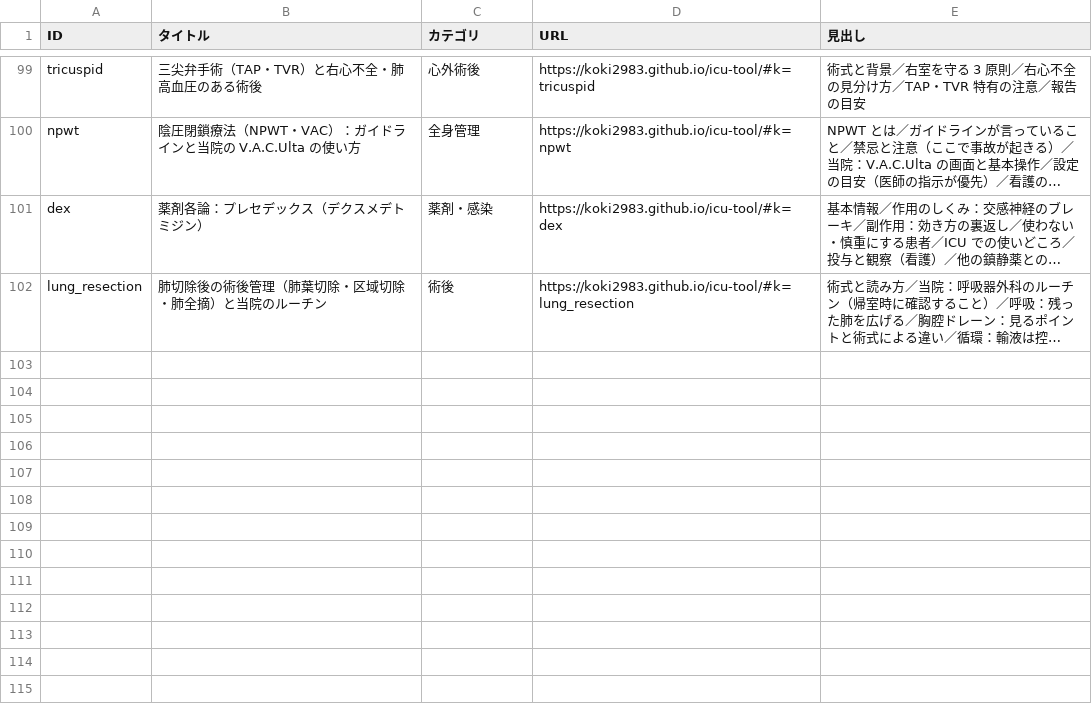
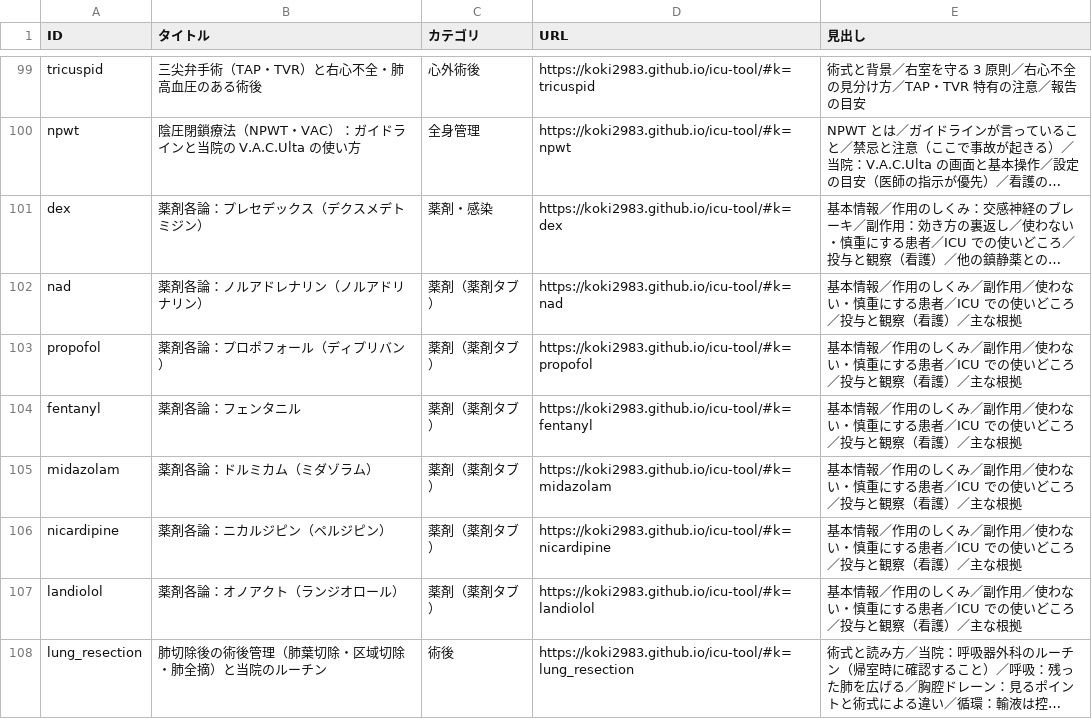
Before and after one commit to koki2983/icu-tool, a CSV file: 知識ID一覧.csv, drawn as a sheet; only a part is shown, gaps mark what is left out; long unchanged cells end in …; the diff names each change by its address in the sheet, - before the commit and + after, or states it on an @@ line.

```diff
--- a/知識ID一覧.csv
+++ b/知識ID一覧.csv
+row 102: nad | 薬剤各論：ノルアドレナリン（ノルアドリナリン） | 薬剤（薬剤タブ） | https://koki2983.github.io/icu-tool/#k=nad | 基本情報／作用のしくみ／副作用／使わない・慎重にする患者／ICU での使いどころ／投与と観察（看護）／主な根拠
+row 103: propofol | 薬剤各論：プロポフォール（ディプリバン） | 薬剤（薬剤タブ） | https://koki2983.github.io/icu-tool/#k=propofol | 基本情報／作用のしくみ／副作用／使わない・慎重にする患者／ICU での使いどころ／投与と観察（看護）／主な根拠
+row 104: fentanyl | 薬剤各論：フェンタニル | 薬剤（薬剤タブ） | https://koki2983.github.io/icu-tool/#k=fentanyl | 基本情報／作用のしくみ／副作用／使わない・慎重にする患者／ICU での使いどころ／投与と観察（看護）／主な根拠
+row 105: midazolam | 薬剤各論：ドルミカム（ミダゾラム） | 薬剤（薬剤タブ） | https://koki2983.github.io/icu-tool/#k=midazolam | 基本情報／作用のしくみ／副作用／使わない・慎重にする患者／ICU での使いどころ／投与と観察（看護）／主な根拠
+row 106: nicardipine | 薬剤各論：ニカルジピン（ペルジピン） | 薬剤（薬剤タブ） | https://koki2983.github.io/icu-tool/#k=nicardipine | 基本情報／作用のしくみ／副作用／使わない・慎重にする患者／ICU での使いどころ／投与と観察（看護）／主な根拠
+row 107: landiolol | 薬剤各論：オノアクト（ランジオロール） | 薬剤（薬剤タブ） | https://koki2983.github.io/icu-tool/#k=landiolol | 基本情報／作用のしくみ／副作用／使わない・慎重にする患者／ICU での使いどころ／投与と観察（看護）／主な根拠
```
Also changed, not shown: 9 other files.
